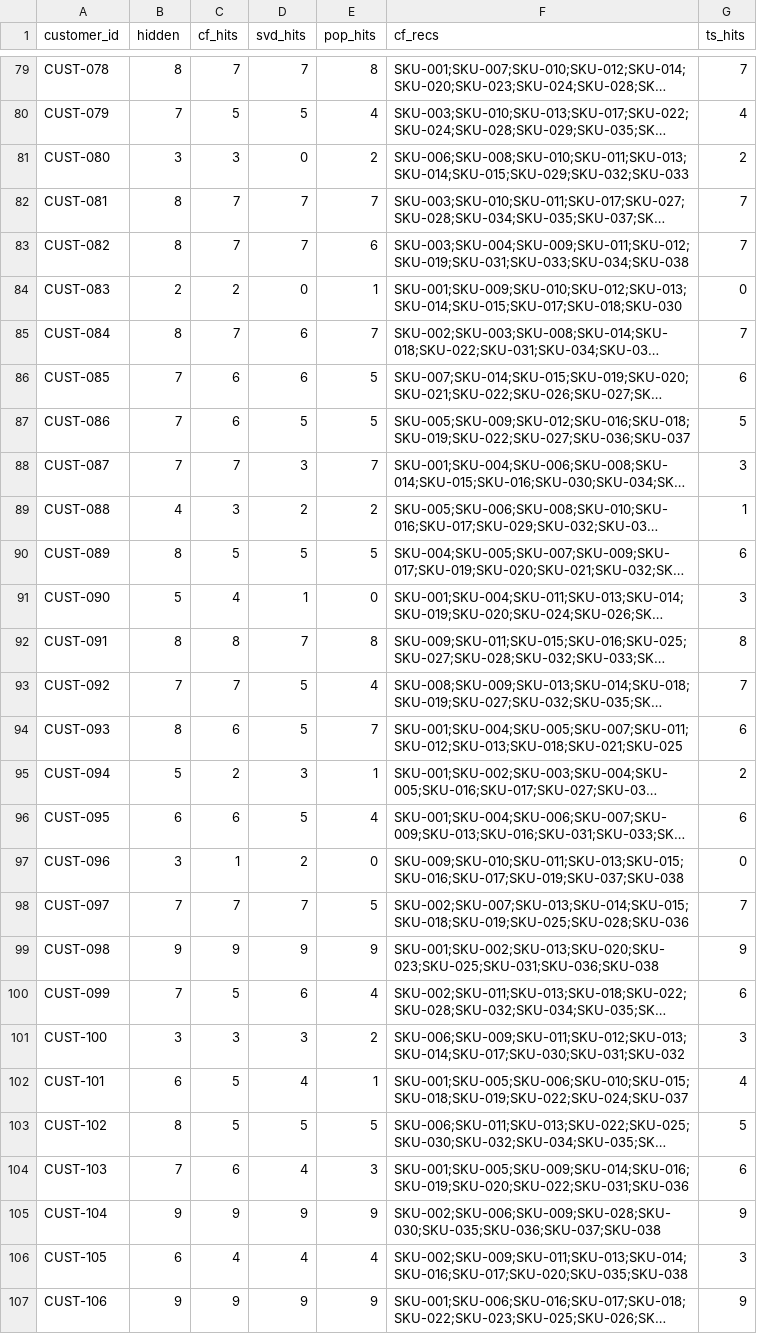
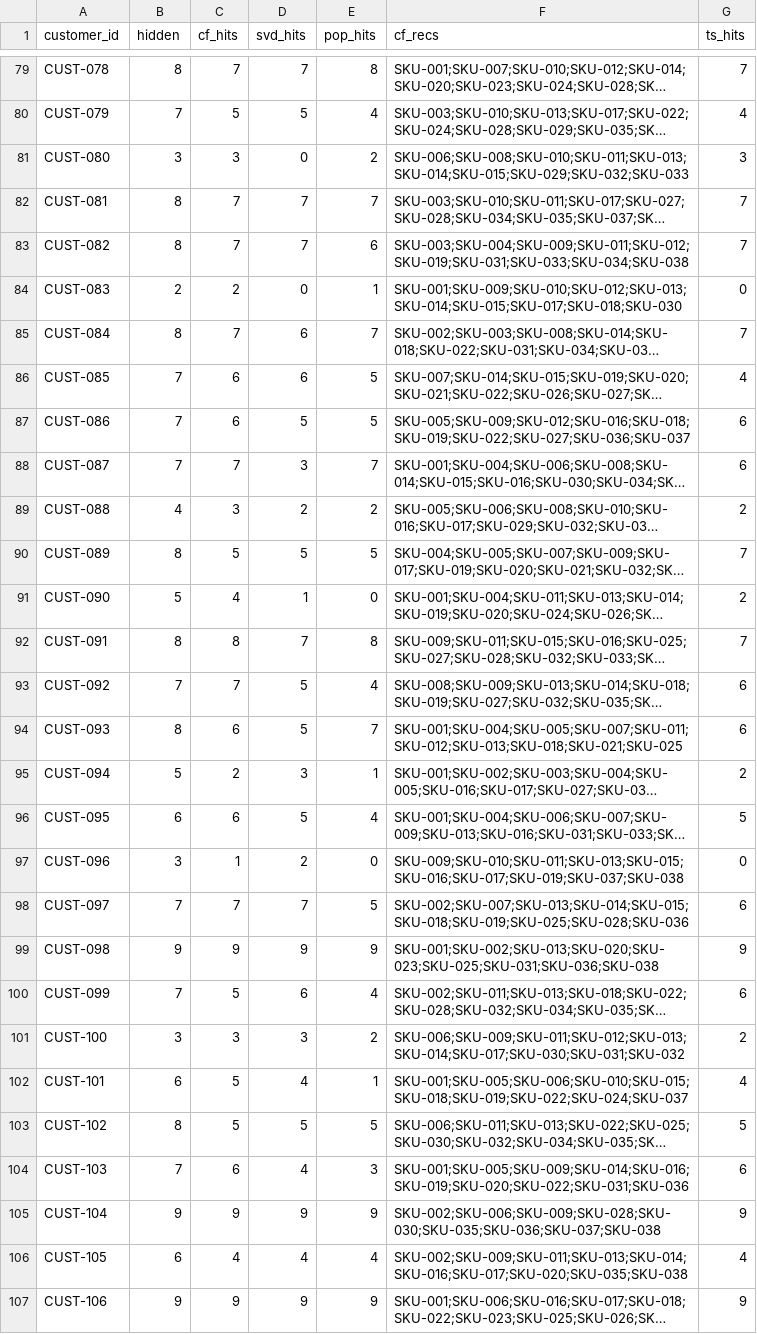
Before and after one commit to KushPatel29/Customer-Recommendation-Engine, a CSV file: output/holdout_evaluation.csv, drawn as a sheet; only a part is shown, gaps mark what is left out; long unchanged cells end in …; the diff covers the shown part only; the diff names each change by its address in the sheet, - before the commit and + after, or states it on an @@ line.

Commit message:
Stop the ranker's features seeing the purchases it is scored on
The holdout hid 25% of each customer's SKUs and trained on customer-disjoint
labels — then read output/product_analytics.csv and customer_analytics.csv for
its features. Those are built from the full sales file, the one containing the
very purchases being predicted.

A customer's recency, frequency, monetary value, CLV and protein breadth all
move when you add a purchase, and so do a product's repeat rate, velocity and
revenue share. The labels were clean and the features leaked, which is the
harder half to see: the split reads as rigorous and the score is inflated
anyway. "Zero label leakage" was true and was doing more work than it should.

Features are now rebuilt from sales with the union of every hidden SKU removed —
once, not per customer — so no customer's own holdout feeds their features and
no hidden purchase feeds any product's.

The number moved 80.0% to 81.2%, and the conclusion did not: CF still wins at
84.9%, so the simpler model still ships. Updated in the README, the A/B module
and the site.

Two things the docstring now says outright rather than leaving to the reader:
this is not a temporal split, and every scored customer is one the retrieval
stage has seen other purchases from — it measures basket completion for warm
customers.

matplotlib is imported lazily in the analytics modules. Computing a DataFrame
should not require a plotting stack, and the evaluation now calls those metric
functions directly.

Three tests, including one that proves the leak was real: hiding a quarter of a
customer's SKUs measurably moves their features.

```diff
--- a/output/holdout_evaluation.csv
+++ b/output/holdout_evaluation.csv
-G81 (ts_hits): 2
+G81 (ts_hits): 3
-G86 (ts_hits): 6
+G86 (ts_hits): 4
-G87 (ts_hits): 5
+G87 (ts_hits): 6
-G88 (ts_hits): 3
+G88 (ts_hits): 6
-G89 (ts_hits): 1
+G89 (ts_hits): 2
-G90 (ts_hits): 6
+G90 (ts_hits): 7
-G91 (ts_hits): 3
+G91 (ts_hits): 2
-G92 (ts_hits): 8
+G92 (ts_hits): 7
-G93 (ts_hits): 7
+G93 (ts_hits): 6
-G96 (ts_hits): 6
+G96 (ts_hits): 5
-G98 (ts_hits): 7
+G98 (ts_hits): 6
-G101 (ts_hits): 3
+G101 (ts_hits): 2
-G106 (ts_hits): 3
+G106 (ts_hits): 4
```
Also changed, not shown: 17 edited cells elsewhere in this file, 6 other files.
